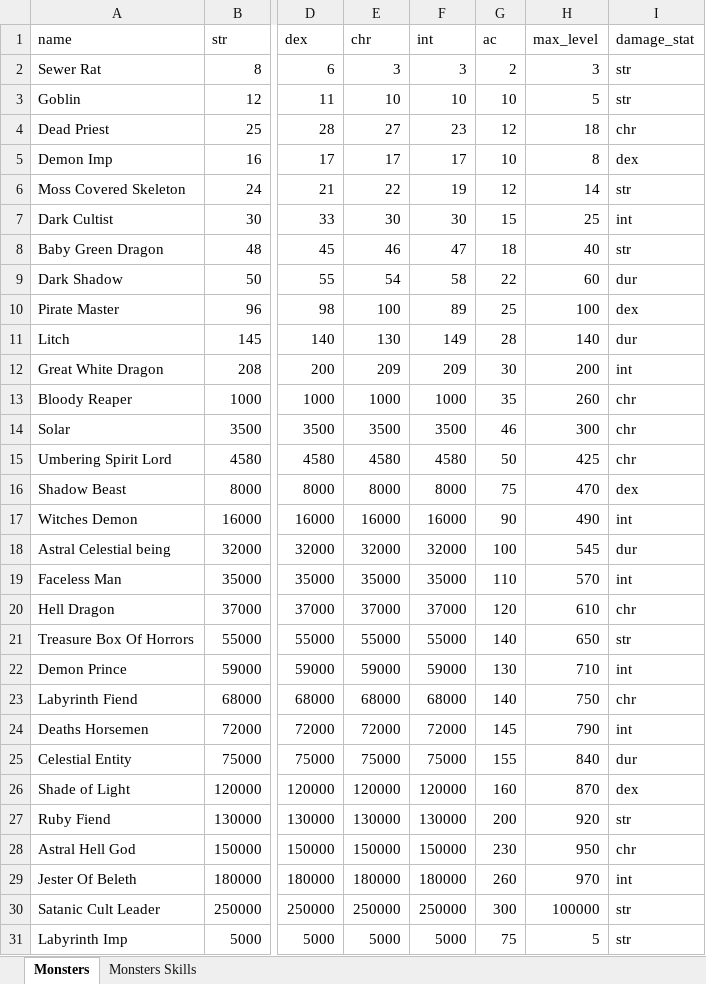
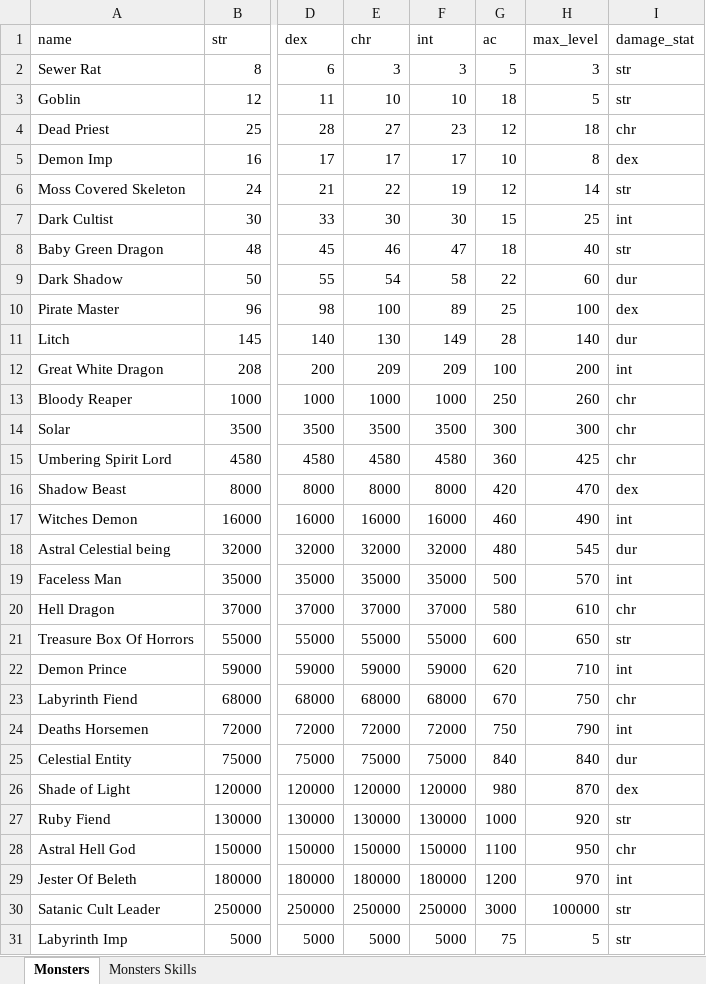
Before and after one commit to AdamKyle/flare, an Excel workbook: resources/data-imports/monsters.xlsx, sheet Monsters, drawn as a sheet; only a part is shown, gaps mark what is left out; values as stored, in another font and other column widths than the file's, no borders; the diff names each change by its address in the sheet, - before the commit and + after, or states it on an @@ line.

```diff
--- a/resources/data-imports/monsters.xlsx (sheet Monsters)
+++ b/resources/data-imports/monsters.xlsx (sheet Monsters)
-G2 (ac): 2
+G2 (ac): 5
-G3 (ac): 10
+G3 (ac): 18
-G12 (ac): 30
+G12 (ac): 100
-G13 (ac): 35
+G13 (ac): 250
-G14 (ac): 46
+G14 (ac): 300
-G15 (ac): 50
+G15 (ac): 360
-G16 (ac): 75
+G16 (ac): 420
-G17 (ac): 90
+G17 (ac): 460
-G18 (ac): 100
+G18 (ac): 480
-G19 (ac): 110
+G19 (ac): 500
-G20 (ac): 120
+G20 (ac): 580
-G21 (ac): 140
+G21 (ac): 600
-G22 (ac): 130
+G22 (ac): 620
-G23 (ac): 140
+G23 (ac): 670
-G24 (ac): 145
+G24 (ac): 750
-G25 (ac): 155
+G25 (ac): 840
-G26 (ac): 160
+G26 (ac): 980
-G27 (ac): 200
+G27 (ac): 1000
-G28 (ac): 230
+G28 (ac): 1100
-G29 (ac): 260
+G29 (ac): 1200
-G30 (ac): 300
+G30 (ac): 3000
```
Also changed, not shown: resources/data-imports/affixes.xlsx, resources/data-imports/items.xlsx, 6 other files.
